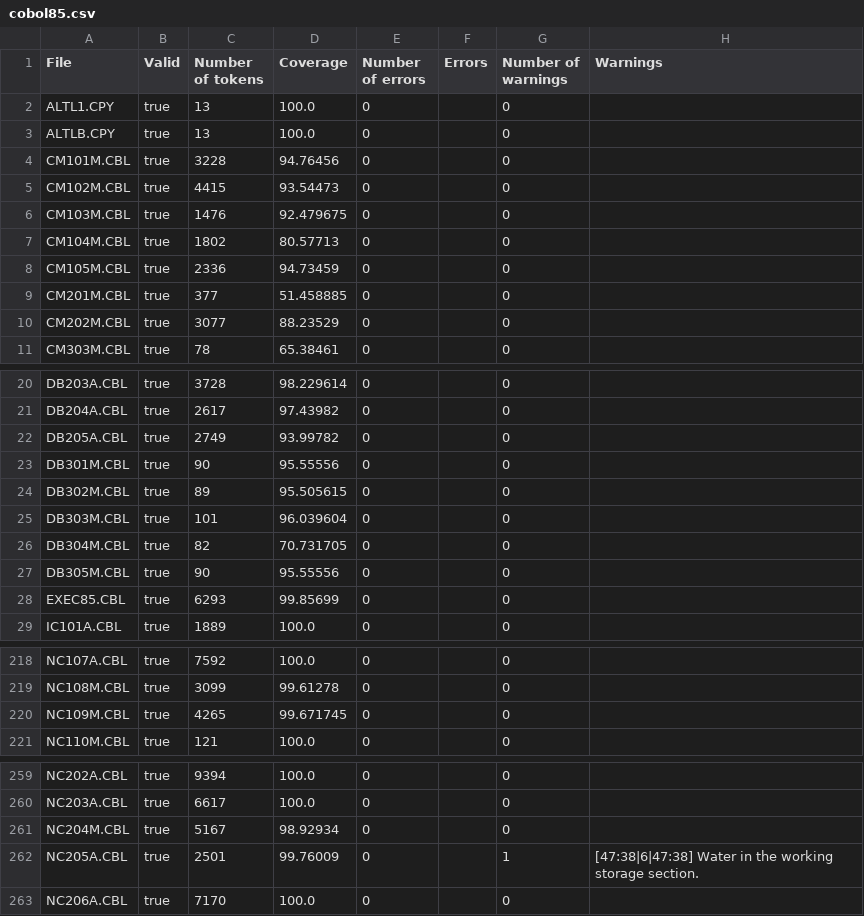
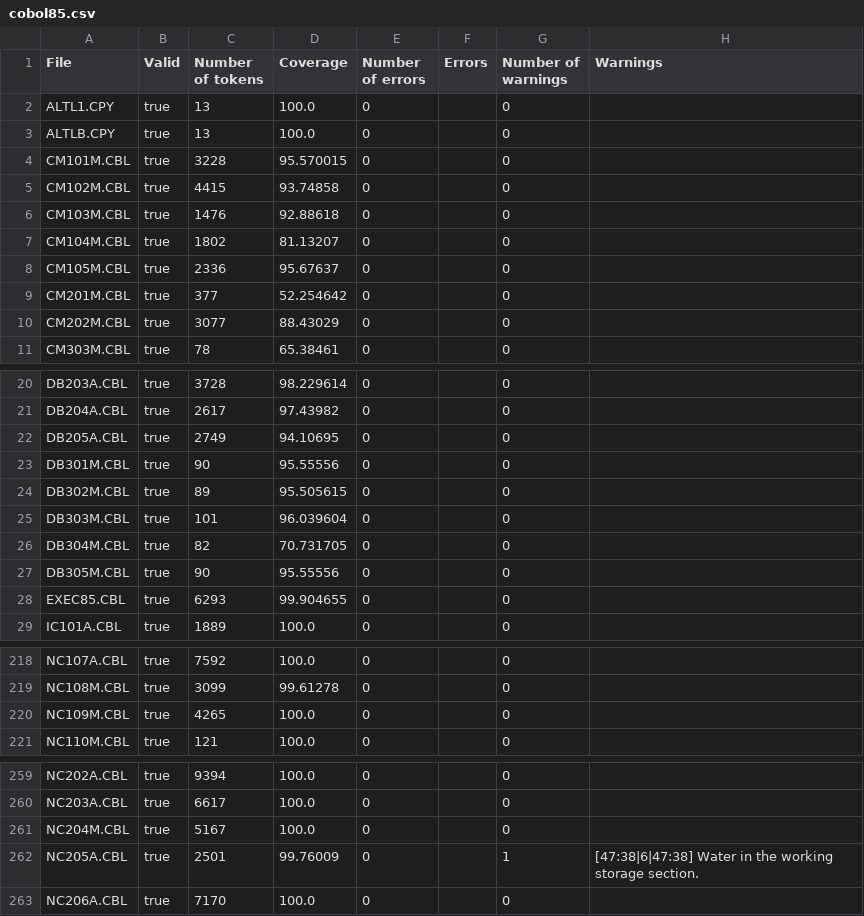
Before and after one commit to goblindegook/koopa, a CSV file: testsuite/cobol85.csv, drawn as a sheet; only a part is shown, gaps mark what is left out; the diff covers the shown part only.

Commit message:
Initial support for the ACCEPT statement.
This should cover the most obvious cases. There also is a catch-all for variations which are not yet supported (like stuff related to the screen section).

Coverage went up because of this. So I updated the expected results for the regression test.

Also includes some other minor fixes.

git-svn-id: svn+ssh://svn.code.sf.net/p/koopa/code/trunk@116 07b9d407-957a-469a-9197-ae794bbef2a3

```diff
--- a/testsuite/cobol85.csv
+++ b/testsuite/cobol85.csv
@@ -3,9 +3,9 @@
 "ALTLB.CPY","true","13","100.0","0","","0",""
-"CM101M.CBL","true","3228","94.76456","0","","0",""
-"CM102M.CBL","true","4415","93.54473","0","","0",""
-"CM103M.CBL","true","1476","92.479675","0","","0",""
-"CM104M.CBL","true","1802","80.57713","0","","0",""
-"CM105M.CBL","true","2336","94.73459","0","","0",""
-"CM201M.CBL","true","377","51.458885","0","","0",""
-"CM202M.CBL","true","3077","88.23529","0","","0",""
+"CM101M.CBL","true","3228","95.570015","0","","0",""
+"CM102M.CBL","true","4415","93.74858","0","","0",""
+"CM103M.CBL","true","1476","92.88618","0","","0",""
+"CM104M.CBL","true","1802","81.13207","0","","0",""
+"CM105M.CBL","true","2336","95.67637","0","","0",""
+"CM201M.CBL","true","377","52.254642","0","","0",""
+"CM202M.CBL","true","3077","88.43029","0","","0",""
 "CM303M.CBL","true","78","65.38461","0","","0",""
@@ -21,3 +21,3 @@
 "DB204A.CBL","true","2617","97.43982","0","","0",""
-"DB205A.CBL","true","2749","93.99782","0","","0",""
+"DB205A.CBL","true","2749","94.10695","0","","0",""
 "DB301M.CBL","true","90","95.55556","0","","0",""
@@ -27,3 +27,3 @@
 "DB305M.CBL","true","90","95.55556","0","","0",""
-"EXEC85.CBL","true","6293","99.85699","0","","0",""
+"EXEC85.CBL","true","6293","99.904655","0","","0",""
 "IC101A.CBL","true","1889","100.0","0","","0",""
@@ -221,3 +221,3 @@
 "NC108M.CBL","true","3099","99.61278","0","","0",""
-"NC109M.CBL","true","4265","99.671745","0","","0",""
+"NC109M.CBL","true","4265","100.0","0","","0",""
 "NC110M.CBL","true","121","100.0","0","","0",""
@@ -262,3 +262,3 @@
 "NC203A.CBL","true","6617","100.0","0","","0",""
-"NC204M.CBL","true","5167","98.92934","0","","0",""
+"NC204M.CBL","true","5167","100.0","0","","0",""
 "NC205A.CBL","true","2501","99.76009","0","","1","[47:38|6|47:38] Water in the working storage section."
```
Also changed, not shown: 2 edited cells elsewhere in this file, 15 other files.
